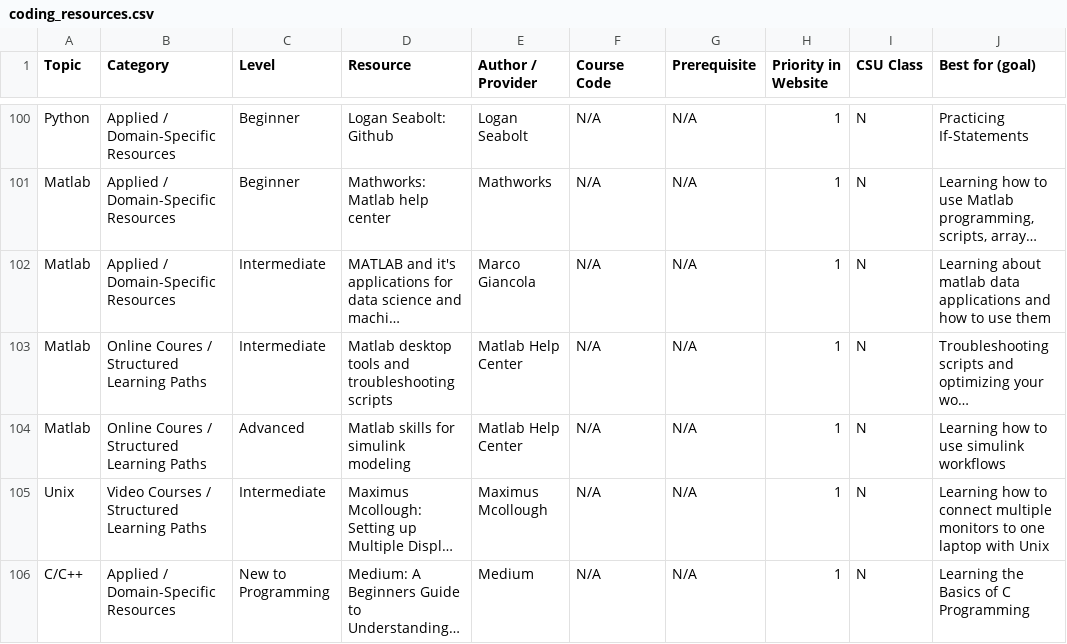
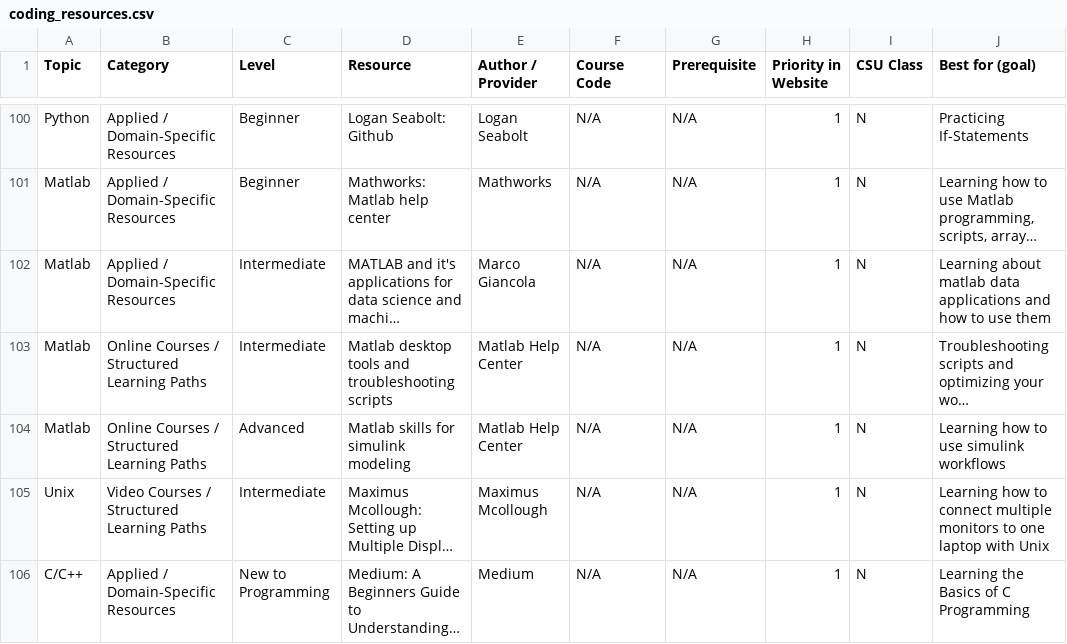
Before and after one commit to GeospatialCentroid/coding-support, a CSV file: _data/coding_resources.csv, drawn as a sheet; only a part is shown, gaps mark what is left out; long unchanged cells end in …; the diff names each change by its address in the sheet, - before the commit and + after, or states it on an @@ line.

Commit message:
fixed resource table typo

```diff
--- a/_data/coding_resources.csv
+++ b/_data/coding_resources.csv
-B103:B104 (Category): Online Coures / Structured Learning Paths
+B103:B104 (Category): Online Courses / Structured Learning Paths
```
